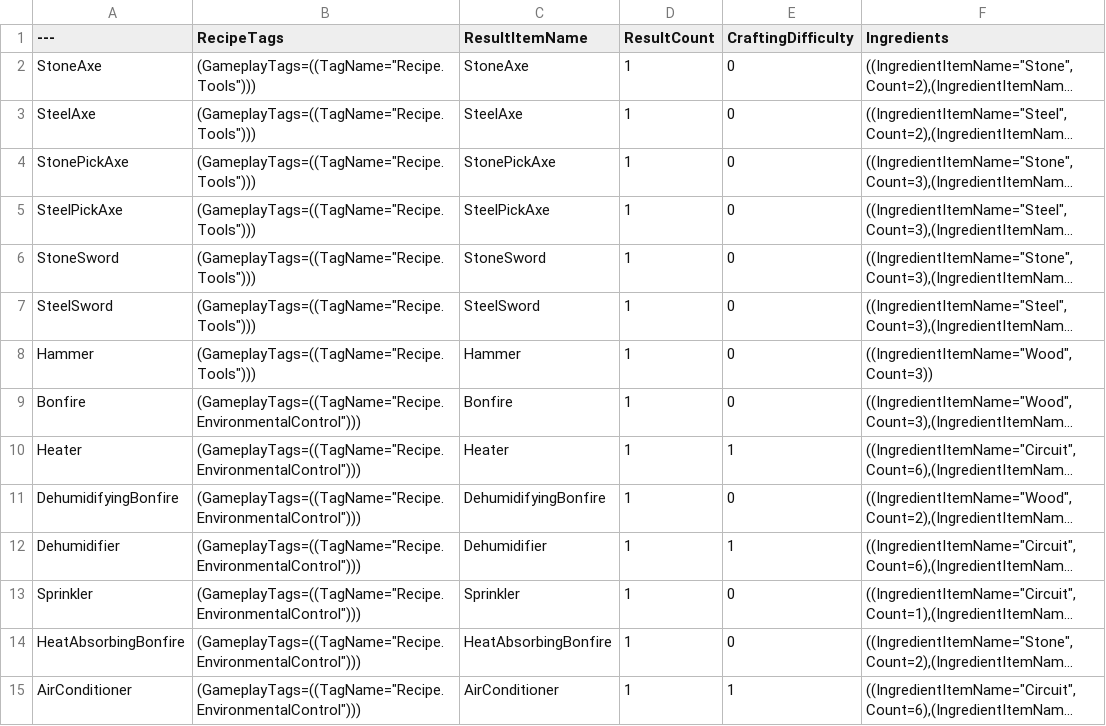
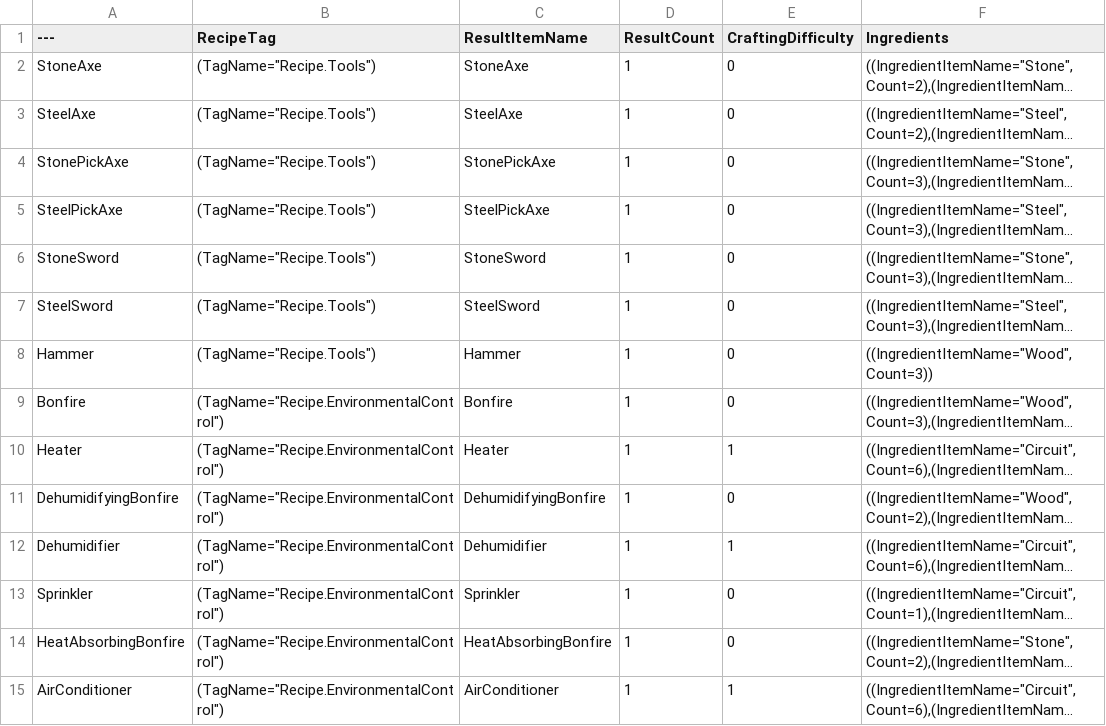
Before and after one commit to choidahey/UE5_CoreReboot, a CSV file: Content/CR4S/_Data/Item/ItemRecipeData.csv, drawn as a sheet; only a part is shown; long unchanged cells end in …; the diff covers the shown part only; the diff names each change by its address in the sheet, - before the commit and + after, or states it on an @@ line.

Commit message:
[Add] Crafting Widget & Workbench
- 작업대로 제작법 확장 기능 추가

```diff
--- a/Content/CR4S/_Data/Item/ItemRecipeData.csv
+++ b/Content/CR4S/_Data/Item/ItemRecipeData.csv
-B1: RecipeTags
+B1: RecipeTag
-B2:B8 (RecipeTag): (GameplayTags=((TagName="Recipe.Tools")))
+B2:B8 (RecipeTag): (TagName="Recipe.Tools")
-B9:B15 (RecipeTag): (GameplayTags=((TagName="Recipe.EnvironmentalControl")))
+B9:B15 (RecipeTag): (TagName="Recipe.EnvironmentalControl")
```
Also changed, not shown: 23 edited cells elsewhere in this file, 26 other files.
